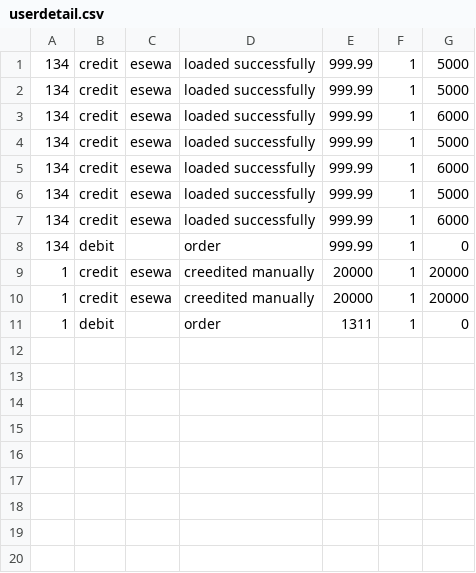
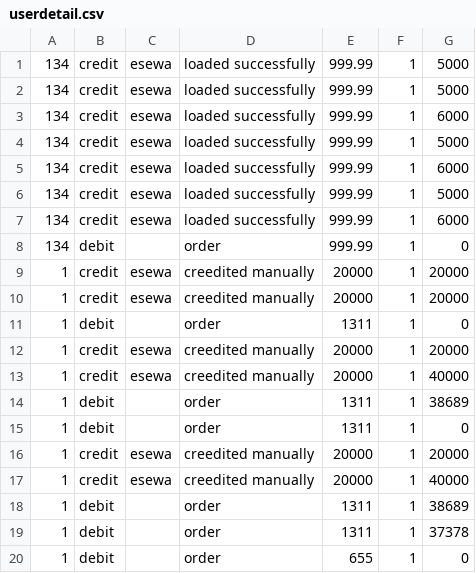
Before and after one commit to hemanta-rijal/Murarkey_single_vendor_ecommerce_with_vuexy_template, a CSV file: public/userdetails/userdetail.csv, drawn as a sheet; the diff names each change by its address in the sheet, - before the commit and + after, or states it on an @@ line.

```diff
--- a/public/userdetails/userdetail.csv
+++ b/public/userdetails/userdetail.csv
+row 12: 1 | credit | esewa | creedited manually | 20000 | 1 | 20000
+row 13: 1 | credit | esewa | creedited manually | 20000 | 1 | 40000
+row 14: 1 | debit |  | order | 1311 | 1 | 38689
+row 15: 1 | debit |  | order | 1311 | 1 | 0
+row 16: 1 | credit | esewa | creedited manually | 20000 | 1 | 20000
+row 17: 1 | credit | esewa | creedited manually | 20000 | 1 | 40000
+row 18: 1 | debit |  | order | 1311 | 1 | 38689
+row 19: 1 | debit |  | order | 1311 | 1 | 37378
+row 20: 1 | debit |  | order | 655 | 1 | 0
```
Also changed, not shown: 14 other files.
